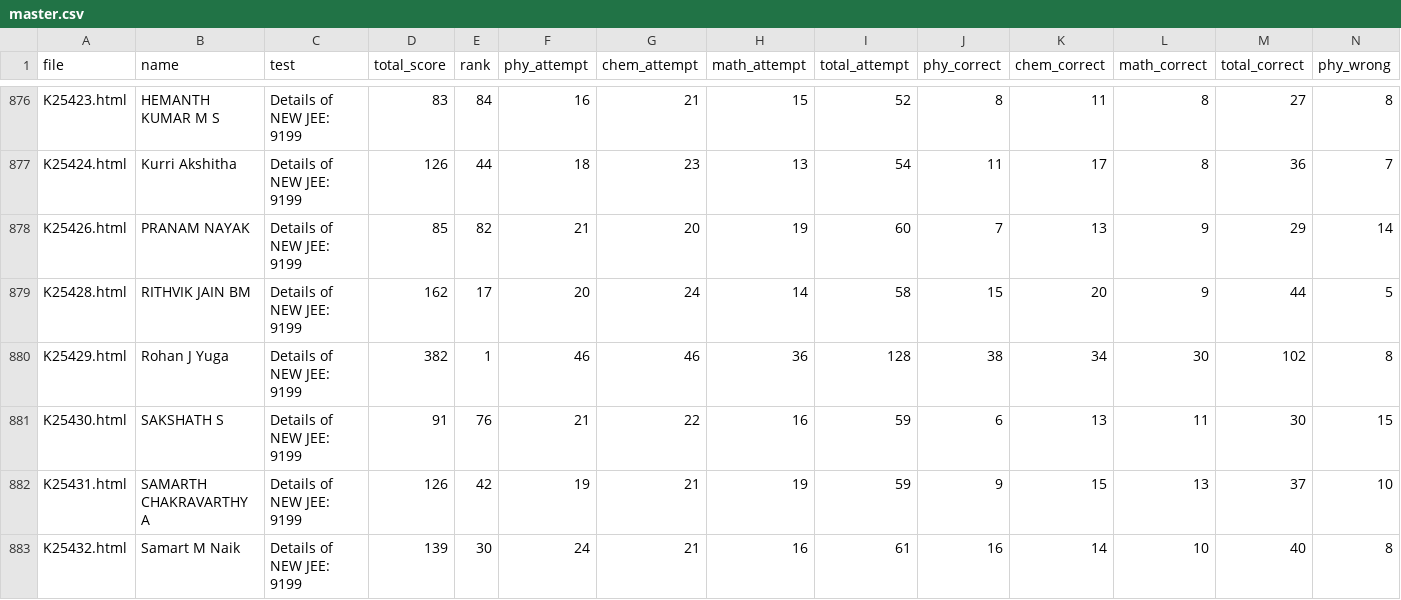
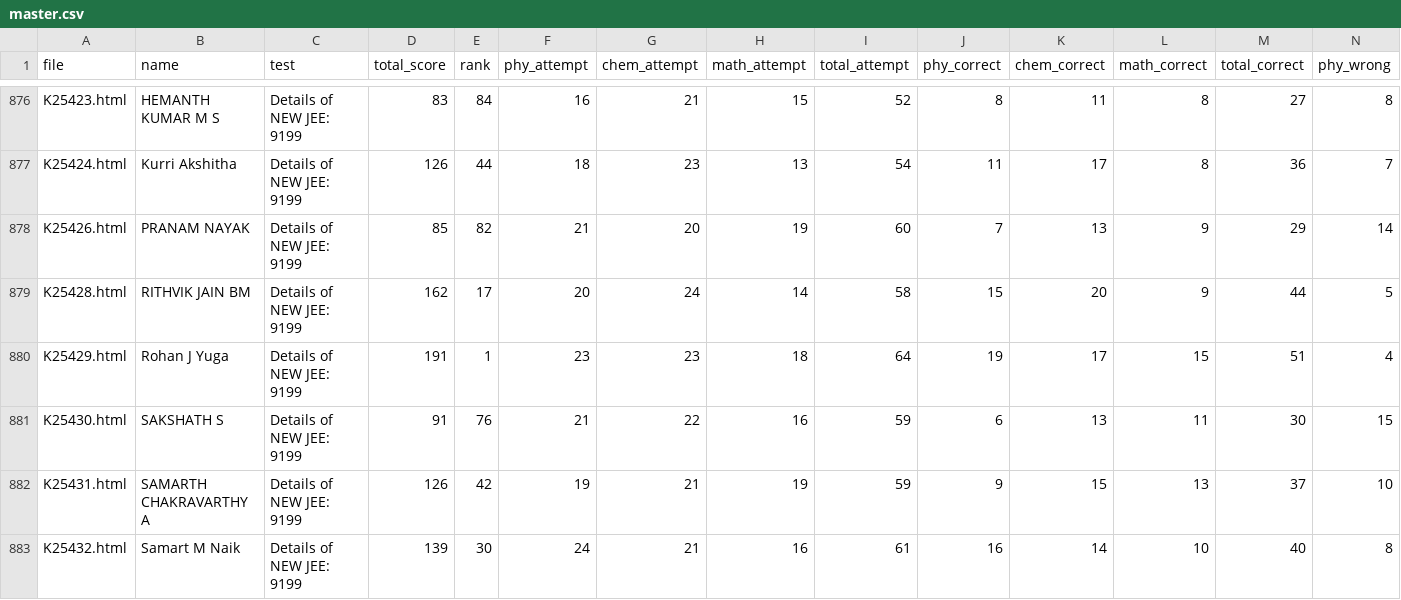
Before and after one commit to Dheeraj-Nayak-2009/60.jut.analysis, a CSV file: master/master.csv, drawn as a sheet; only a part is shown, gaps mark what is left out; removed rows and columns are numbered as before the commit, all else as after; rows hold the shown columns only; the diff names each change by its address in the sheet, - before the commit and + after, or states it on an @@ line.

Commit message:
Update master.csv

```diff
--- a/master/master.csv
+++ b/master/master.csv
-row 880: K25429.html | Rohan J Yuga | Details of NEW JEE: 9199 | 382 | 1 | 46 | 46 | 36 | 128 | 38 | 34 | 30 | 102 | 8
+row 880: K25429.html | Rohan J Yuga | Details of NEW JEE: 9199 | 191 | 1 | 23 | 23 | 18 | 64 | 19 | 17 | 15 | 51 | 4
```
